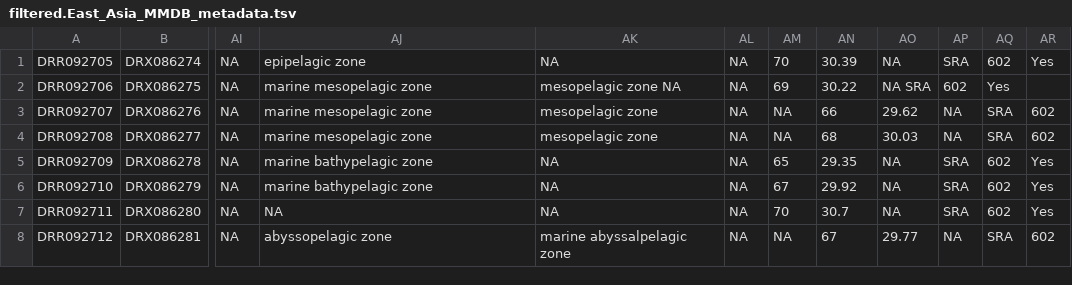
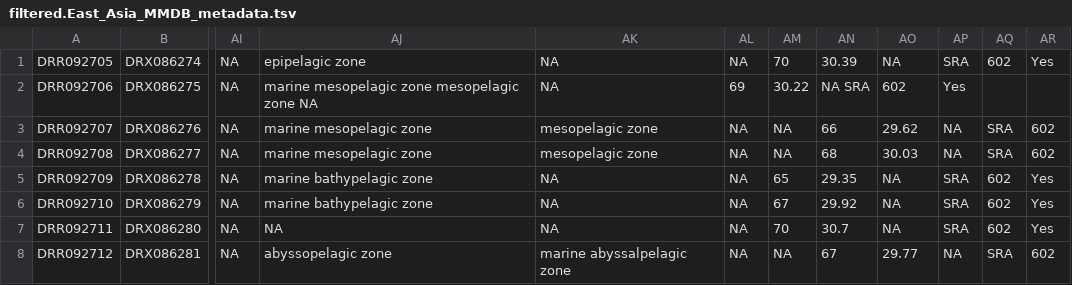
Before and after one commit to danieldavilaaleman/HudsonBayMicrobiome, a TSV file: Biogeography/Public_DB/Metadata/filtered.East_Asia_MMDB_metadata.tsv, drawn as a sheet; only a part is shown, gaps mark what is left out; the diff names each change by its address in the sheet, - before the commit and + after, or states it on an @@ line.

Commit message:
Update filtered.East_Asia_MMDB_metadata.tsv

```diff
--- a/Biogeography/Public_DB/Metadata/filtered.East_Asia_MMDB_metadata.tsv
+++ b/Biogeography/Public_DB/Metadata/filtered.East_Asia_MMDB_metadata.tsv
-AJ2: marine mesopelagic zone
+AJ2: marine mesopelagic zone mesopelagic zone NA
-AK2: mesopelagic zone NA
+AK2: NA
-AL2: NA
+AL2: 69
-AM2: 69
+AM2: 30.22
-AN2: 30.22
+AN2: NA SRA
-AO2: NA SRA
+AO2: 602
-AP2: 602
+AP2: Yes
-AQ2: Yes
+AQ2: (empty)
```
